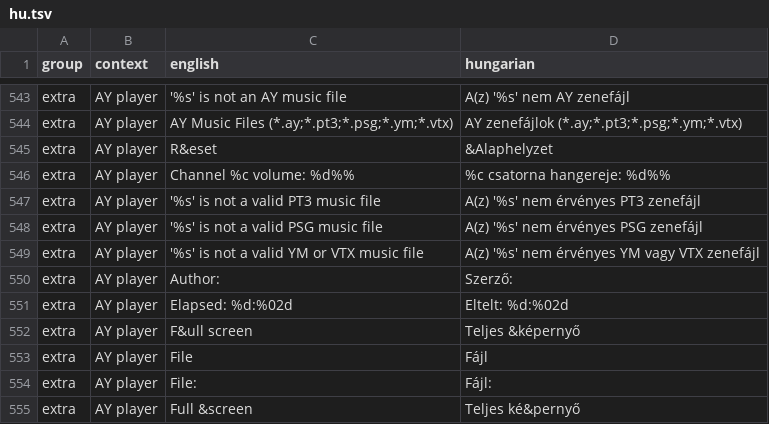
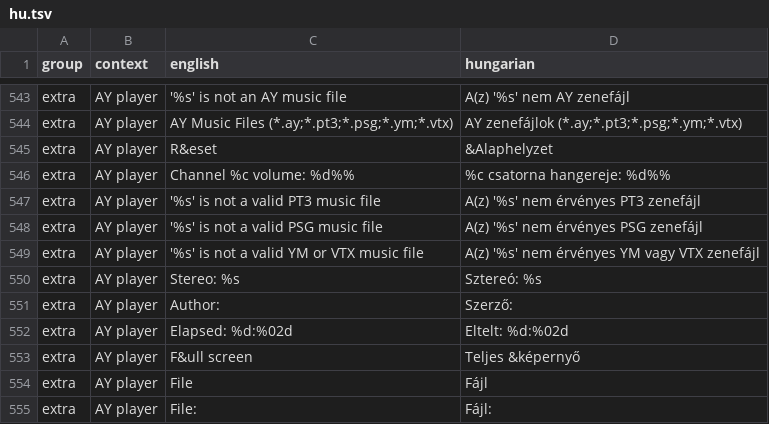
Before and after one commit to Viktor318/fuse, a TSV file: translations/hu.tsv, drawn as a sheet; only a part is shown, gaps mark what is left out; the shorter side is filled out with more unchanged rows; the diff names each change by its address in the sheet, - before the commit and + after, or states it on an @@ line.

```diff
--- a/translations/hu.tsv
+++ b/translations/hu.tsv
+row 550: extra | AY player | Stereo: %s | Sztereó: %s
```
Also changed, not shown: 10 other files.
